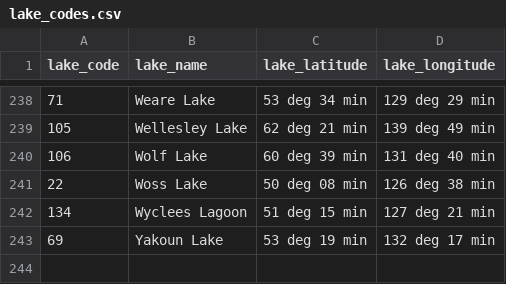
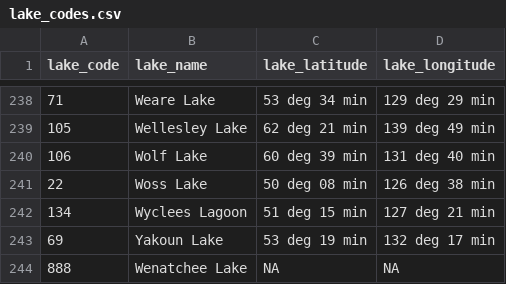
Before and after one commit to SiRE-P/LDP_ATS_Rescue, a CSV file: TRAWL_BIOSAMPLE/00_raw_data/04_YS_look_up_tables/lake_codes.csv, drawn as a sheet; only a part is shown, gaps mark what is left out; the diff names each change by its address in the sheet, - before the commit and + after, or states it on an @@ line.

```diff
--- a/TRAWL_BIOSAMPLE/00_raw_data/04_YS_look_up_tables/lake_codes.csv
+++ b/TRAWL_BIOSAMPLE/00_raw_data/04_YS_look_up_tables/lake_codes.csv
+row 244: 888 | Wenatchee Lake | NA | NA
```
Also changed, not shown: DFO_ATS_REPORT/00_data/Combined_inventories.csv, 9 other files.
